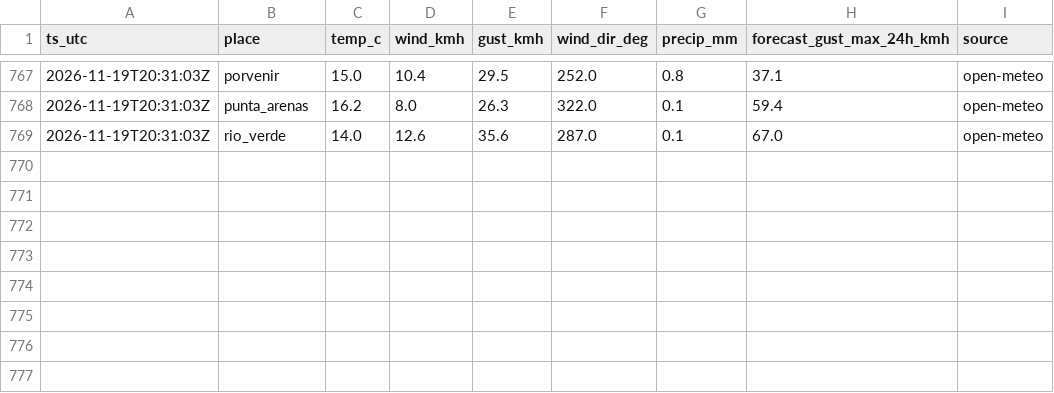
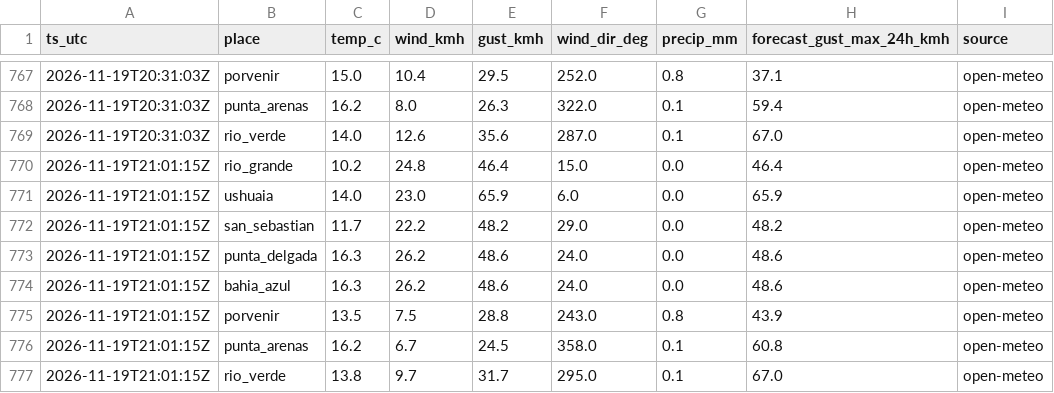
Before and after one commit to c-couto/Corredor_Austral, a CSV file: data/auto/weather_obs.csv, drawn as a sheet; only a part is shown, gaps mark what is left out.

```diff
--- a/data/auto/weather_obs.csv
+++ b/data/auto/weather_obs.csv
@@ -769 +769,9 @@ ts_utc,place,temp_c,wind_kmh,gust_kmh,wind_dir_deg,precip_mm,forecast_gust_max_2
 2026-11-19T20:31:03Z,rio_verde,14.0,12.6,35.6,287.0,0.1,67.0,open-meteo
+2026-11-19T21:01:15Z,rio_grande,10.2,24.8,46.4,15.0,0.0,46.4,open-meteo
+2026-11-19T21:01:15Z,ushuaia,14.0,23.0,65.9,6.0,0.0,65.9,open-meteo
+2026-11-19T21:01:15Z,san_sebastian,11.7,22.2,48.2,29.0,0.0,48.2,open-meteo
+2026-11-19T21:01:15Z,punta_delgada,16.3,26.2,48.6,24.0,0.0,48.6,open-meteo
+2026-11-19T21:01:15Z,bahia_azul,16.3,26.2,48.6,24.0,0.0,48.6,open-meteo
+2026-11-19T21:01:15Z,porvenir,13.5,7.5,28.8,243.0,0.8,43.9,open-meteo
+2026-11-19T21:01:15Z,punta_arenas,16.2,6.7,24.5,358.0,0.1,60.8,open-meteo
+2026-11-19T21:01:15Z,rio_verde,13.8,9.7,31.7,295.0,0.1,67.0,open-meteo
```
Also changed, not shown: data/auto/collector_errors.csv, data/auto/marine_obs.csv, 1 other file.
